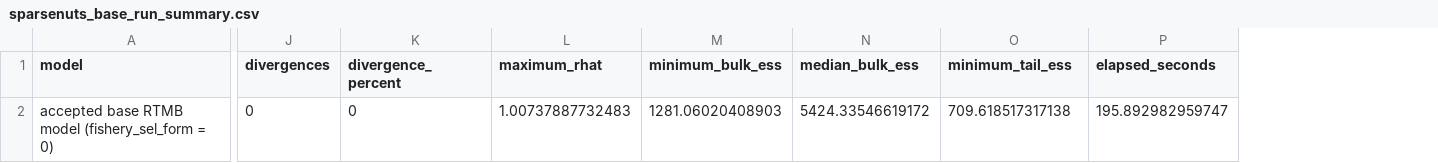
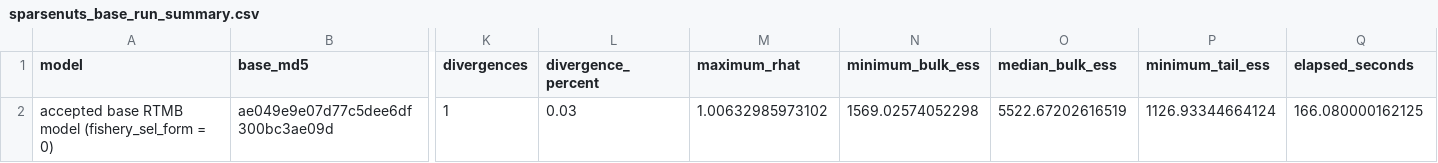
Before and after one commit to jimianelli/rtmb_ebswp, a CSV file: reporting/data/sparsenuts_base_run_summary.csv, drawn as a sheet; only a part is shown, gaps mark what is left out; addresses are those after the commit; the diff names each change by its address in the sheet, - before the commit and + after, or states it on an @@ line.

```diff
--- a/reporting/data/sparsenuts_base_run_summary.csv
+++ b/reporting/data/sparsenuts_base_run_summary.csv
+column B (base_md5), row 2: ae049e9e07d77c5dee6df300bc3ae09d
-K2 (divergences): 0
+K2 (divergences): 1
-L2 (divergence_percent): 0
+L2 (divergence_percent): 0.03
-M2 (maximum_rhat): 1.00737887732483
+M2 (maximum_rhat): 1.00632985973102
-N2 (minimum_bulk_ess): 1281.06020408903
+N2 (minimum_bulk_ess): 1569.02574052298
-O2 (median_bulk_ess): 5424.33546619172
+O2 (median_bulk_ess): 5522.67202616519
-P2 (minimum_tail_ess): 709.618517317138
+P2 (minimum_tail_ess): 1126.93344664124
-Q2 (elapsed_seconds): 195.892982959747
+Q2 (elapsed_seconds): 166.080000162125
```
Also changed, not shown: analysis/output/spmR_projection/spm_summary.csv, analysis/output/spmR_projection/tier3_seven_scenario_table.csv, 20 other files.
